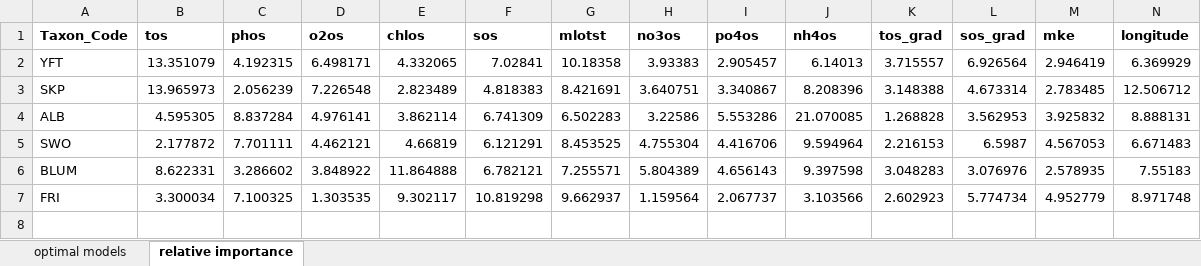
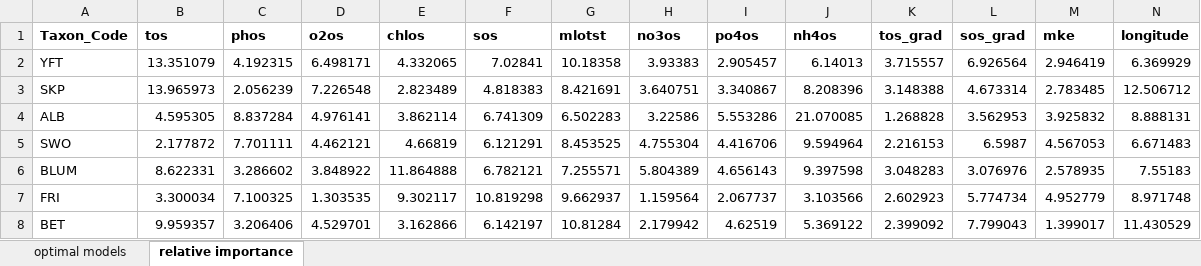
Before and after one commit to SnBuenafe/LarvaDistModels, an Excel workbook: docs/BRT_model_outputs.xlsx, sheet relative importance, drawn as a sheet; only a part is shown; values as stored, in another font and other column widths than the file's, no borders; rows hold the shown columns only; the diff names each change by its address in the sheet, - before the commit and + after, or states it on an @@ line.

```diff
--- a/docs/BRT_model_outputs.xlsx (sheet relative importance)
+++ b/docs/BRT_model_outputs.xlsx (sheet relative importance)
+row 8: BET | 9.959357 | 3.206406 | 4.529701 | 3.162866 | 6.142197 | 10.81284 | 2.179942 | 4.62519 | 5.369122 | 2.399092 | 7.799043 | 1.399017 | 11.430529
```
Also changed, not shown: sheet optimal models, 9 other files.
